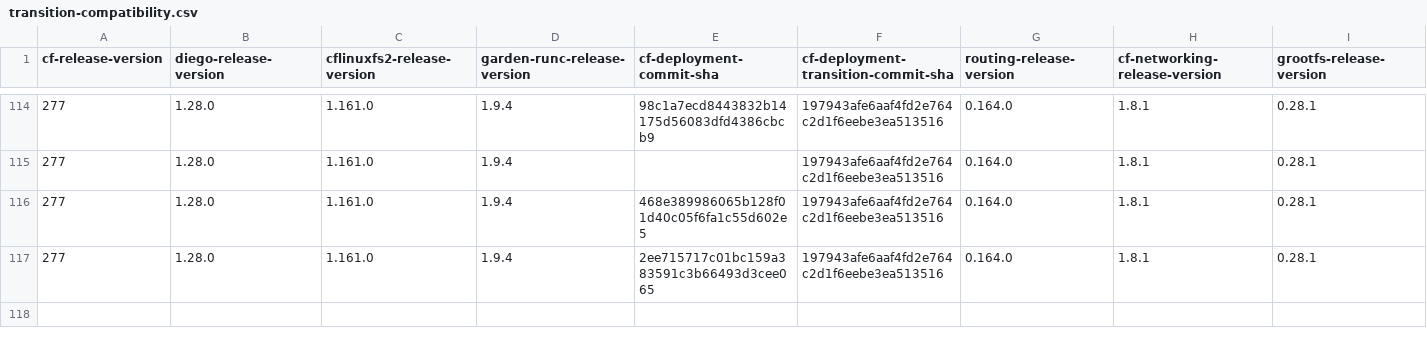
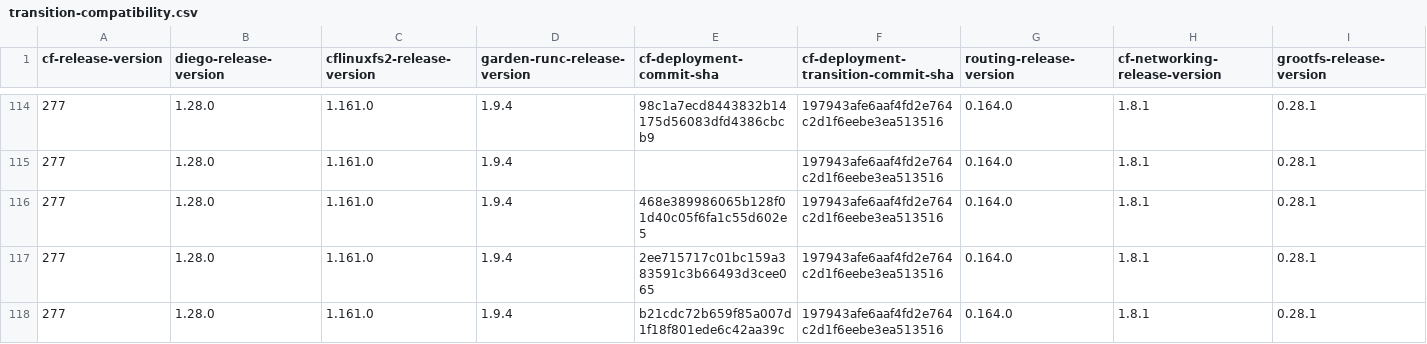
Before and after one commit to cloudfoundry-attic/cf-deployment-transition-compatibility, a CSV file: transition-compatibility.csv, drawn as a sheet; only a part is shown, gaps mark what is left out; rows hold the shown columns only; the diff names each change by its address in the sheet, - before the commit and + after, or states it on an @@ line.

Commit message:
Update transition-compatibility.csv

```diff
--- a/transition-compatibility.csv
+++ b/transition-compatibility.csv
+row 118: 277 | 1.28.0 | 1.161.0 | 1.9.4 | b21cdc72b659f85a007d1f18f801ede6c42aa39c | 197943afe6aaf4fd2e764c2d1f6eebe3ea513516 | 0.164.0 | 1.8.1 | 0.28.1
```
